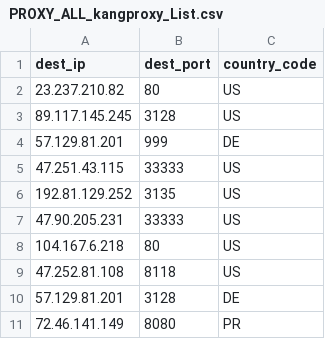
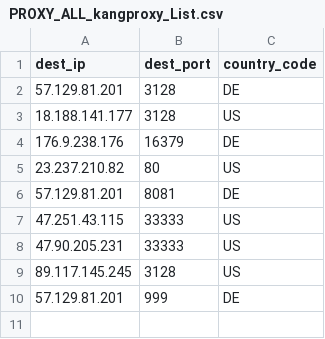
Before and after one commit to yassirusa/awesome-lists, a CSV file: Lists/PROXY/KangProxy/PROXY_ALL_kangproxy_List.csv, drawn as a sheet.

```diff
--- a/Lists/PROXY/KangProxy/PROXY_ALL_kangproxy_List.csv
+++ b/Lists/PROXY/KangProxy/PROXY_ALL_kangproxy_List.csv
@@ -1,11 +1,10 @@
 dest_ip,dest_port,country_code
+57.129.81.201,3128,DE
+18.188.141.177,3128,US
+176.9.238.176,16379,DE
 23.237.210.82,80,US
+57.129.81.201,8081,DE
+47.251.43.115,33333,US
+47.90.205.231,33333,US
 89.117.145.245,3128,US
 57.129.81.201,999,DE
-47.251.43.115,33333,US
-192.81.129.252,3135,US
-47.90.205.231,33333,US
-104.167.6.218,80,US
-47.252.81.108,8118,US
-57.129.81.201,3128,DE
-72.46.141.149,8080,PR
```
